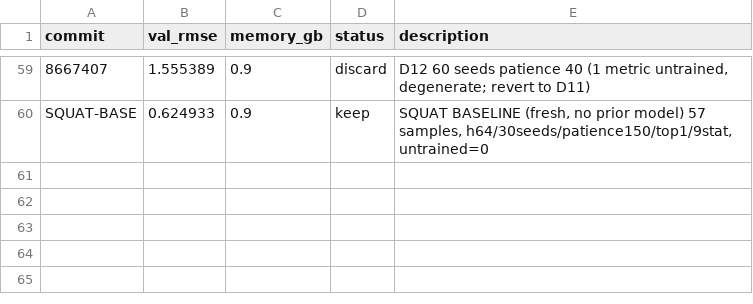
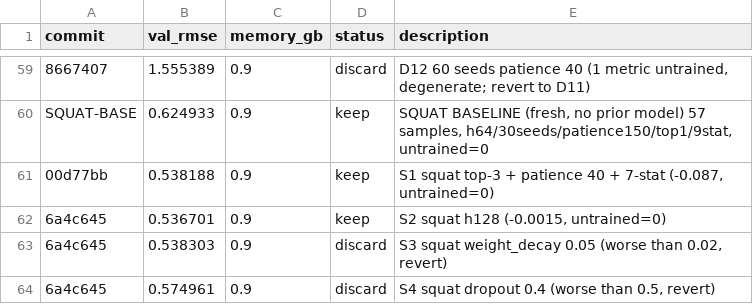
Before and after one commit to Theoya/autoresearch, a TSV file: results.tsv, drawn as a sheet; only a part is shown, gaps mark what is left out; the diff names each change by its address in the sheet, - before the commit and + after, or states it on an @@ line.

```diff
--- a/results.tsv
+++ b/results.tsv
+row 61: 00d77bb | 0.538188 | 0.9 | keep | S1 squat top-3 + patience 40 + 7-stat (-0.087, untrained=0)
+row 62: 6a4c645 | 0.536701 | 0.9 | keep | S2 squat h128 (-0.0015, untrained=0)
+row 63: 6a4c645 | 0.538303 | 0.9 | discard | S3 squat weight_decay 0.05 (worse than 0.02, revert)
+row 64: 6a4c645 | 0.574961 | 0.9 | discard | S4 squat dropout 0.4 (worse than 0.5, revert)
```
Also changed, not shown: 1 other file.
